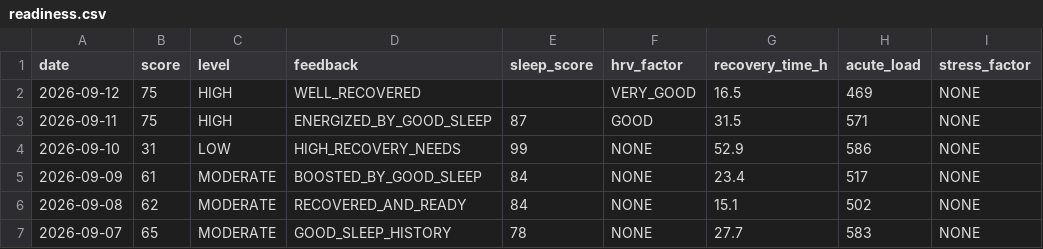
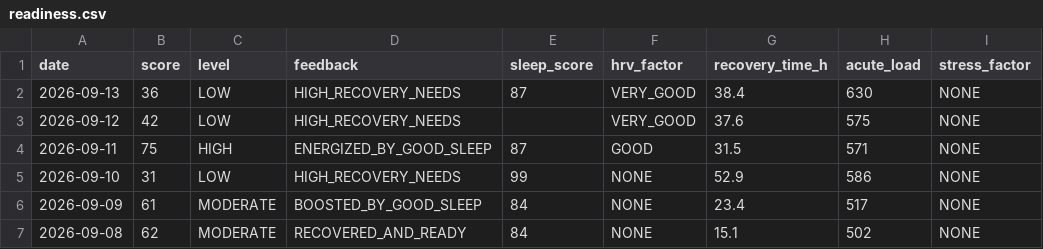
Before and after one commit to GeoffreyBian/train, a CSV file: data/readiness.csv, drawn as a sheet; only a part is shown; the shorter side is filled out with more unchanged rows.

```diff
--- a/data/readiness.csv
+++ b/data/readiness.csv
@@ -1,3 +1,4 @@
 date,score,level,feedback,sleep_score,hrv_factor,recovery_time_h,acute_load,stress_factor
-2026-09-12,75,HIGH,WELL_RECOVERED,,VERY_GOOD,16.5,469,NONE
+2026-09-13,36,LOW,HIGH_RECOVERY_NEEDS,87,VERY_GOOD,38.4,630,NONE
+2026-09-12,42,LOW,HIGH_RECOVERY_NEEDS,,VERY_GOOD,37.6,575,NONE
 2026-09-11,75,HIGH,ENERGIZED_BY_GOOD_SLEEP,87,GOOD,31.5,571,NONE
```
Also changed, not shown: data/activities.csv, data/daily.csv, 5 other files.
